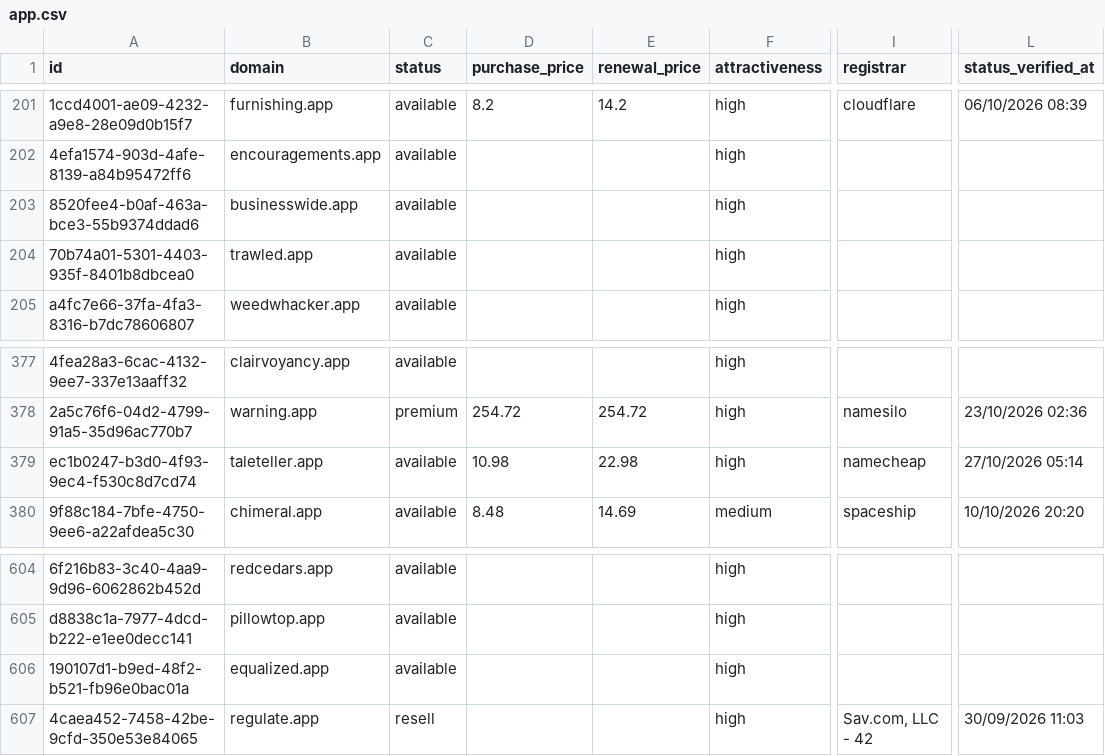
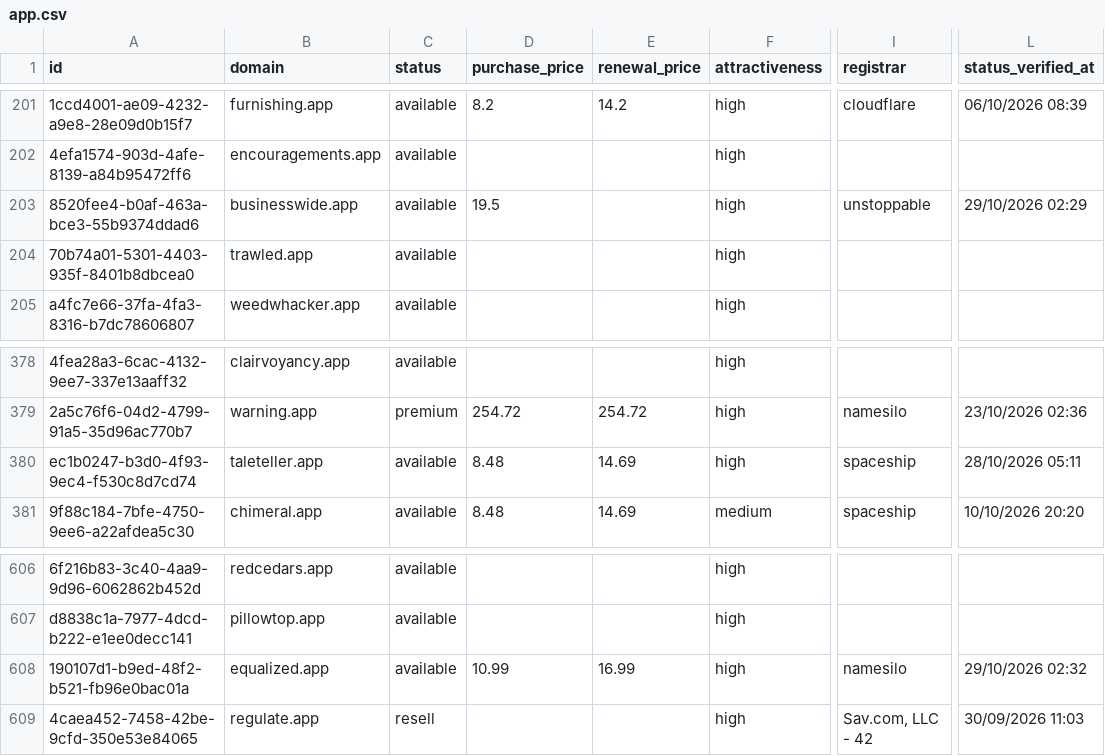
Before and after one commit to UniqueDomains/app-oneword-domains, a CSV file: app.csv, drawn as a sheet; only a part is shown, gaps mark what is left out; addresses are those after the commit; the diff covers the shown part only; the diff names each change by its address in the sheet, - before the commit and + after, or states it on an @@ line.

```diff
--- a/app.csv
+++ b/app.csv
-D203 (purchase_price): (empty)
+D203 (purchase_price): 19.5
-I203 (registrar): (empty)
+I203 (registrar): unstoppable
-L203 (status_verified_at): (empty)
+L203 (status_verified_at): 29/10/2026 02:29
-D380 (purchase_price): 10.98
+D380 (purchase_price): 8.48
-E380 (renewal_price): 22.98
+E380 (renewal_price): 14.69
-I380 (registrar): namecheap
+I380 (registrar): spaceship
-L380 (status_verified_at): 27/10/2026 05:14
+L380 (status_verified_at): 28/10/2026 05:11
-D608 (purchase_price): (empty)
+D608 (purchase_price): 10.99
-E608 (renewal_price): (empty)
+E608 (renewal_price): 16.99
-I608 (registrar): (empty)
+I608 (registrar): namesilo
-L608 (status_verified_at): (empty)
+L608 (status_verified_at): 29/10/2026 02:32
```
Also changed, not shown: 2 added rows, 2 removed rows and 15 edited cells elsewhere in this file, 4 other files.
